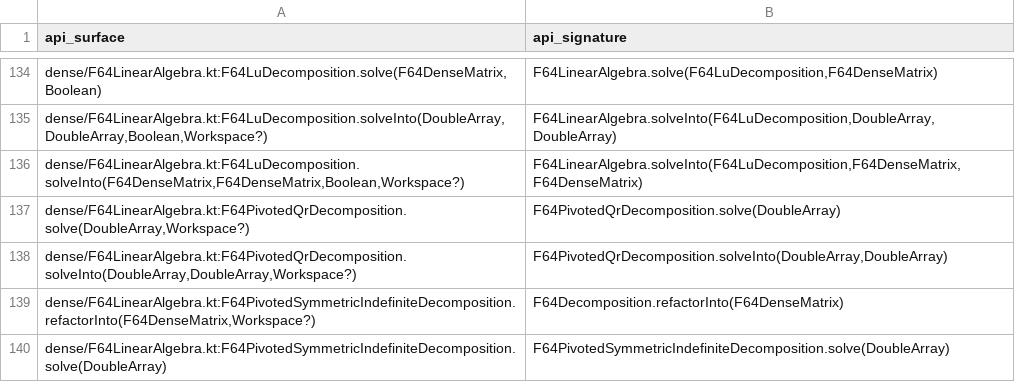
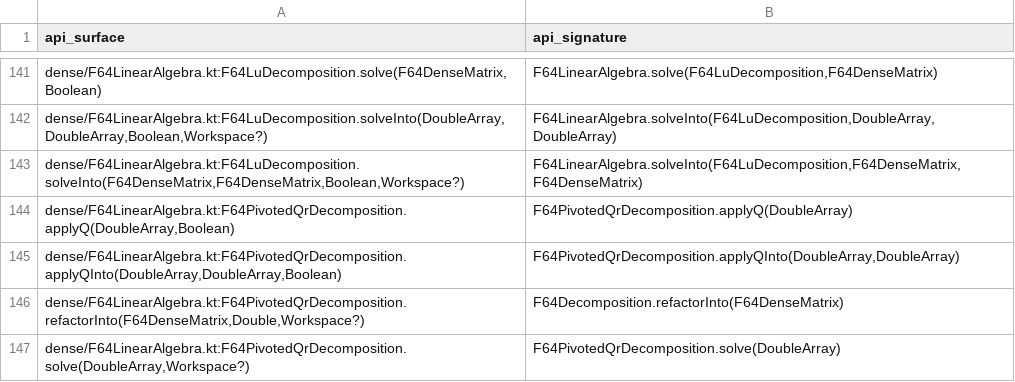
Before and after one commit to Eignex/koblas, a TSV file: koblas-bench/public-numerical-api.tsv, drawn as a sheet; only a part is shown, gaps mark what is left out; the shorter side is filled out with more unchanged rows; the diff covers the shown part only; the diff names each change by its address in the sheet, - before the commit and + after, or states it on an @@ line.

Commit message:
feat: complete the dense QR surface with pivoted refactorization and block solves

```diff
--- a/koblas-bench/public-numerical-api.tsv
+++ b/koblas-bench/public-numerical-api.tsv
+row 144: dense/F64LinearAlgebra.kt:F64PivotedQrDecomposition.applyQ(DoubleArray,Boolean) | F64PivotedQrDecomposition.applyQ(DoubleArray)
+row 145: dense/F64LinearAlgebra.kt:F64PivotedQrDecomposition.applyQInto(DoubleArray,DoubleArray,Boolean) | F64PivotedQrDecomposition.applyQInto(DoubleArray,DoubleArray)
+row 146: dense/F64LinearAlgebra.kt:F64PivotedQrDecomposition.refactorInto(F64DenseMatrix,Double,Workspace?) | F64Decomposition.refactorInto(F64DenseMatrix)
```
Also changed, not shown: 11 added rows elsewhere in this file, koblas-bench/benchmark-coverage.tsv, 10 other files.
